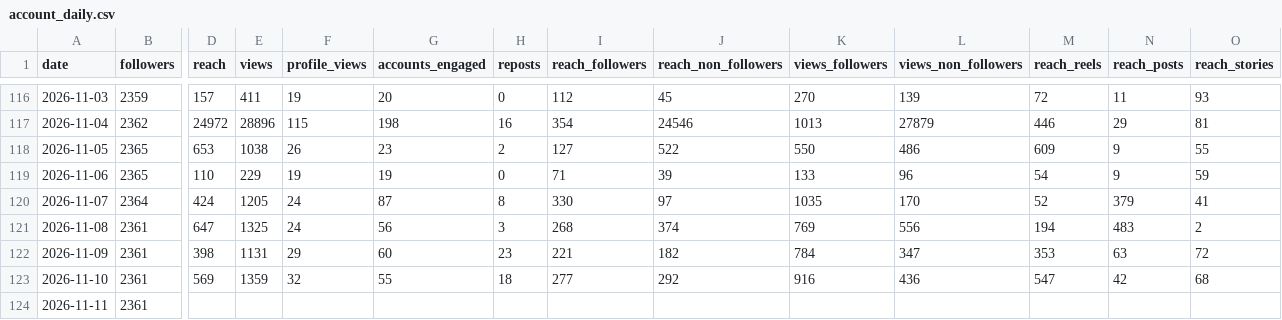
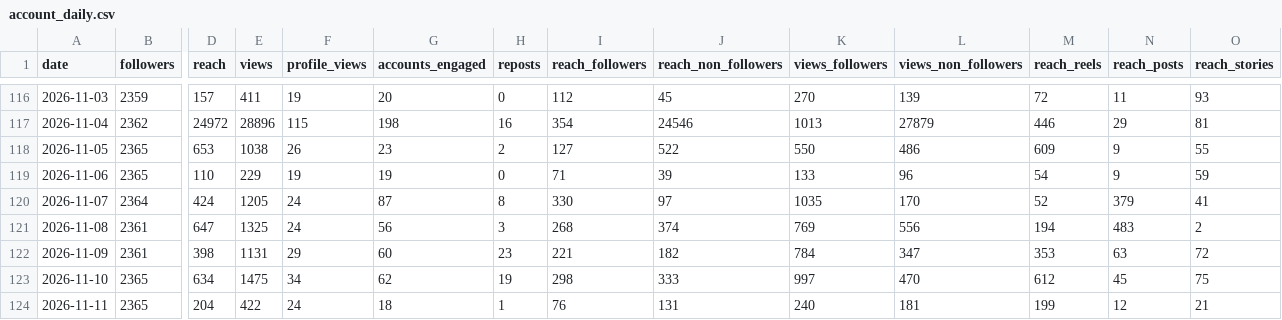
Before and after one commit to LokmaneDaoudi/ig-analytics, a CSV file: data/account_daily.csv, drawn as a sheet; only a part is shown, gaps mark what is left out; the diff covers the shown part only; the diff names each change by its address in the sheet, - before the commit and + after, or states it on an @@ line.

```diff
--- a/data/account_daily.csv
+++ b/data/account_daily.csv
-B123:B124 (followers): 2361
+B123:B124 (followers): 2365
-D123 (reach): 569
+D123 (reach): 634
-E123 (views): 1359
+E123 (views): 1475
-F123 (profile_views): 32
+F123 (profile_views): 34
-G123 (accounts_engaged): 55
+G123 (accounts_engaged): 62
-H123 (reposts): 18
+H123 (reposts): 19
-I123 (reach_followers): 277
+I123 (reach_followers): 298
-J123 (reach_non_followers): 292
+J123 (reach_non_followers): 333
-K123 (views_followers): 916
+K123 (views_followers): 997
-L123 (views_non_followers): 436
+L123 (views_non_followers): 470
-M123 (reach_reels): 547
+M123 (reach_reels): 612
-N123 (reach_posts): 42
+N123 (reach_posts): 45
-O123 (reach_stories): 68
+O123 (reach_stories): 75
-D124 (reach): (empty)
+D124 (reach): 204
-E124 (views): (empty)
+E124 (views): 422
-F124 (profile_views): (empty)
+F124 (profile_views): 24
-G124 (accounts_engaged): (empty)
+G124 (accounts_engaged): 18
-H124 (reposts): (empty)
+H124 (reposts): 1
-I124 (reach_followers): (empty)
+I124 (reach_followers): 76
-J124 (reach_non_followers): (empty)
+J124 (reach_non_followers): 131
-K124 (views_followers): (empty)
+K124 (views_followers): 240
-L124 (views_non_followers): (empty)
+L124 (views_non_followers): 181
-M124 (reach_reels): (empty)
+M124 (reach_reels): 199
-N124 (reach_posts): (empty)
+N124 (reach_posts): 12
-O124 (reach_stories): (empty)
+O124 (reach_stories): 21
```
Also changed, not shown: 2 edited cells elsewhere in this file, data/media_metrics.csv.
